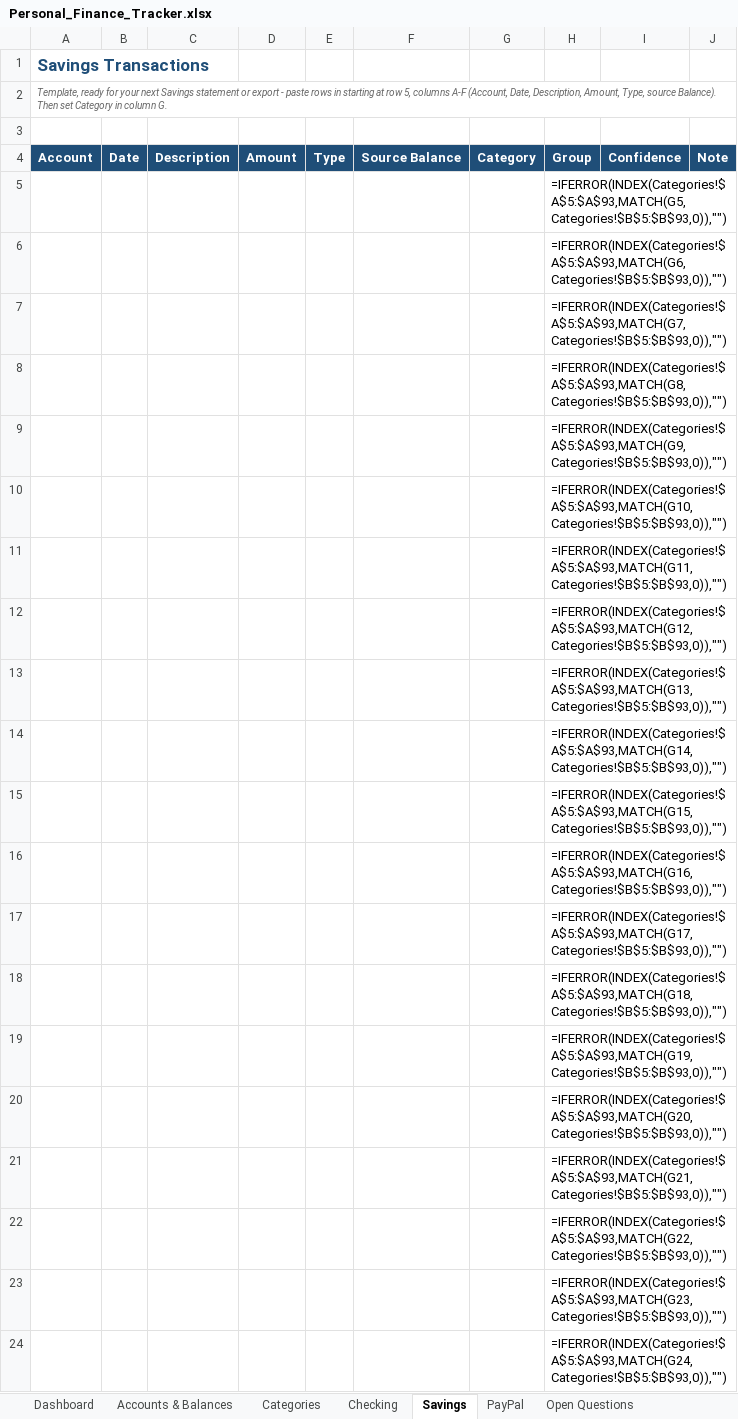
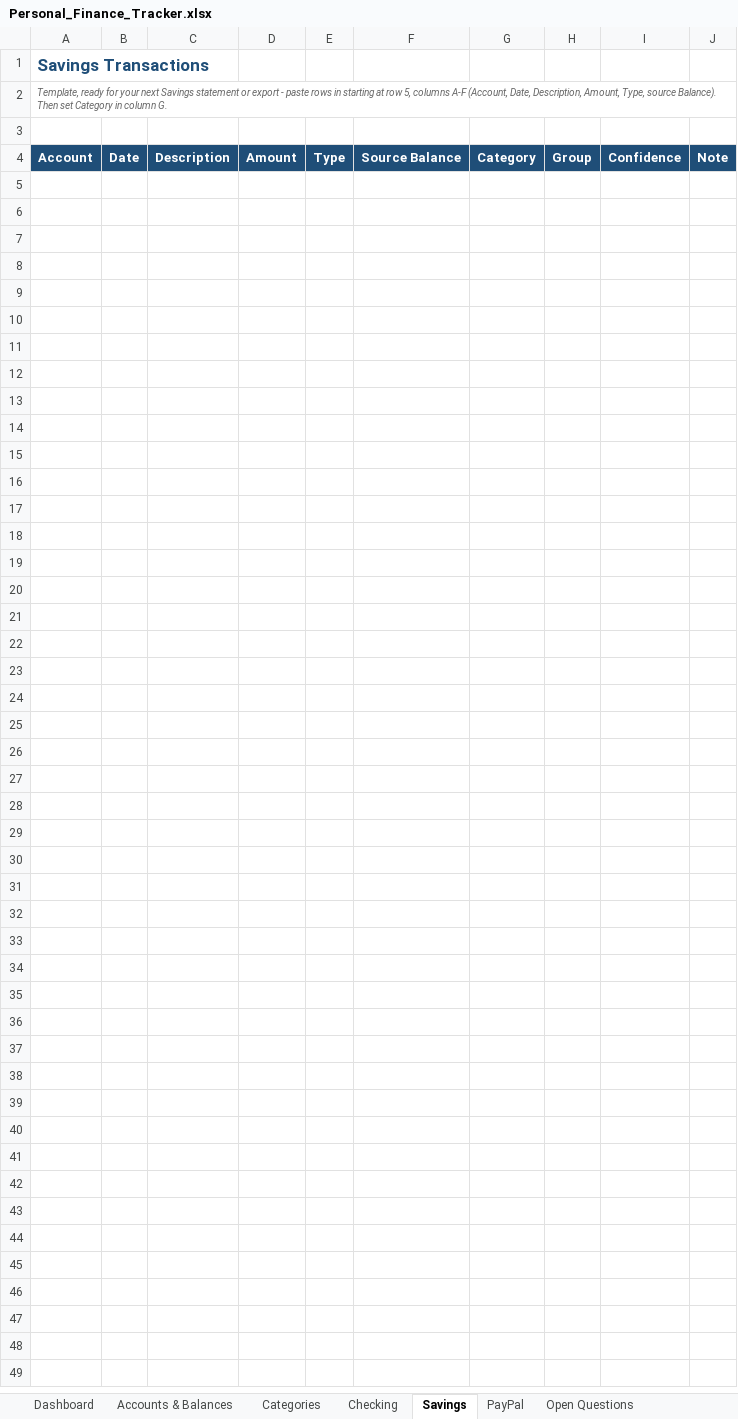
Before and after one commit to ailynnalonzo17-byte/Personal-Finances, an Excel workbook: Personal_Finance_Tracker.xlsx, sheet Savings, drawn as a sheet; only a part is shown; values as stored, in another font and other column widths than the file's, no borders; formulas without a stored value are shown as written; charts and pictures and conditional formats not drawn; the diff covers the shown part only; the diff names each change by its address in the sheet, - before the commit and + after, or states it on an @@ line.

```diff
--- a/Personal_Finance_Tracker.xlsx (sheet Savings)
+++ b/Personal_Finance_Tracker.xlsx (sheet Savings)
-row 5:  |  |  |  |  |  |  | =IFERROR(INDEX(Categories!$A$5:$A$93,MATCH(G5,Categories!$B$5:$B$93,0)),"")
-row 6:  |  |  |  |  |  |  | =IFERROR(INDEX(Categories!$A$5:$A$93,MATCH(G6,Categories!$B$5:$B$93,0)),"")
-row 7:  |  |  |  |  |  |  | =IFERROR(INDEX(Categories!$A$5:$A$93,MATCH(G7,Categories!$B$5:$B$93,0)),"")
-row 8:  |  |  |  |  |  |  | =IFERROR(INDEX(Categories!$A$5:$A$93,MATCH(G8,Categories!$B$5:$B$93,0)),"")
-row 9:  |  |  |  |  |  |  | =IFERROR(INDEX(Categories!$A$5:$A$93,MATCH(G9,Categories!$B$5:$B$93,0)),"")
-row 10:  |  |  |  |  |  |  | =IFERROR(INDEX(Categories!$A$5:$A$93,MATCH(G10,Categories!$B$5:$B$93,0)),"")
-row 11:  |  |  |  |  |  |  | =IFERROR(INDEX(Categories!$A$5:$A$93,MATCH(G11,Categories!$B$5:$B$93,0)),"")
-row 12:  |  |  |  |  |  |  | =IFERROR(INDEX(Categories!$A$5:$A$93,MATCH(G12,Categories!$B$5:$B$93,0)),"")
-row 13:  |  |  |  |  |  |  | =IFERROR(INDEX(Categories!$A$5:$A$93,MATCH(G13,Categories!$B$5:$B$93,0)),"")
-row 14:  |  |  |  |  |  |  | =IFERROR(INDEX(Categories!$A$5:$A$93,MATCH(G14,Categories!$B$5:$B$93,0)),"")
-row 15:  |  |  |  |  |  |  | =IFERROR(INDEX(Categories!$A$5:$A$93,MATCH(G15,Categories!$B$5:$B$93,0)),"")
-row 16:  |  |  |  |  |  |  | =IFERROR(INDEX(Categories!$A$5:$A$93,MATCH(G16,Categories!$B$5:$B$93,0)),"")
-row 17:  |  |  |  |  |  |  | =IFERROR(INDEX(Categories!$A$5:$A$93,MATCH(G17,Categories!$B$5:$B$93,0)),"")
-row 18:  |  |  |  |  |  |  | =IFERROR(INDEX(Categories!$A$5:$A$93,MATCH(G18,Categories!$B$5:$B$93,0)),"")
-row 19:  |  |  |  |  |  |  | =IFERROR(INDEX(Categories!$A$5:$A$93,MATCH(G19,Categories!$B$5:$B$93,0)),"")
-row 20:  |  |  |  |  |  |  | =IFERROR(INDEX(Categories!$A$5:$A$93,MATCH(G20,Categories!$B$5:$B$93,0)),"")
-row 21:  |  |  |  |  |  |  | =IFERROR(INDEX(Categories!$A$5:$A$93,MATCH(G21,Categories!$B$5:$B$93,0)),"")
-row 22:  |  |  |  |  |  |  | =IFERROR(INDEX(Categories!$A$5:$A$93,MATCH(G22,Categories!$B$5:$B$93,0)),"")
-row 23:  |  |  |  |  |  |  | =IFERROR(INDEX(Categories!$A$5:$A$93,MATCH(G23,Categories!$B$5:$B$93,0)),"")
-row 24:  |  |  |  |  |  |  | =IFERROR(INDEX(Categories!$A$5:$A$93,MATCH(G24,Categories!$B$5:$B$93,0)),"")
```
Also changed, not shown: 280 removed rows elsewhere in this sheet, sheet Checking, sheet Categories, sheet PayPal, sheet Accounts & Balances, sheet Dashboard, charts or pictures, 1 other file.
